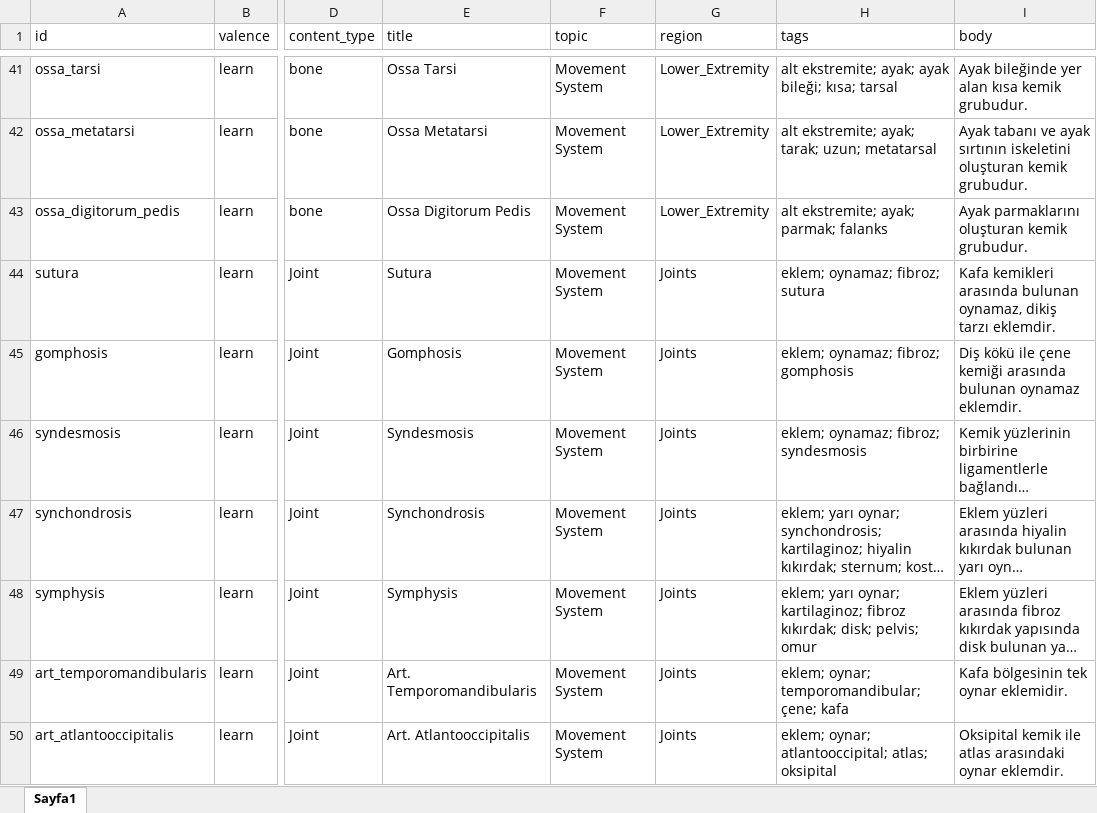
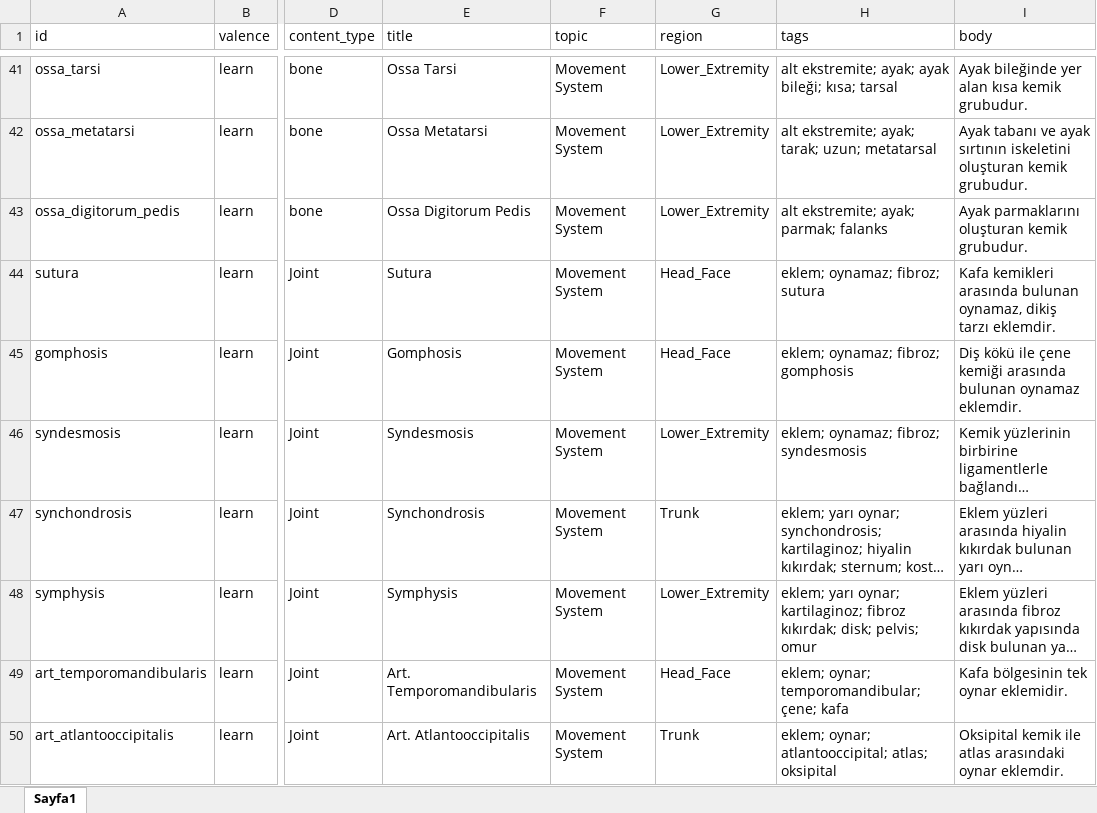
Before and after one commit to CankayaUniversity/ceng-407-408-2025-2026-VR-Anatomy-VR-Based-Educational-Interactive-Human-Anatomy-Training-Platform, an Excel workbook: ai/data/raw/Project_MovementSystem_EDatas.xlsx, sheet Sayfa1, drawn as a sheet; only a part is shown, gaps mark what is left out; long unchanged cells end in …; values as stored, in another font and other column widths than the file's, no borders; charts and pictures not drawn; the diff covers the shown part only; the diff names each change by its address in the sheet, - before the commit and + after, or states it on an @@ line.

Commit message:
Fix joint region values and add trunk, upper extremity, and lower extremity muscle data

```diff
--- a/ai/data/raw/Project_MovementSystem_EDatas.xlsx (sheet Sayfa1)
+++ b/ai/data/raw/Project_MovementSystem_EDatas.xlsx (sheet Sayfa1)
-G44:G45 (region): Joints
+G44:G45 (region): Head_Face
-G46 (region): Joints
+G46 (region): Lower_Extremity
-G47 (region): Joints
+G47 (region): Trunk
-G48 (region): Joints
+G48 (region): Lower_Extremity
-G49 (region): Joints
+G49 (region): Head_Face
-G50 (region): Joints
+G50 (region): Trunk
```
Also changed, not shown: 27 added rows and 7 edited cells elsewhere in this sheet.
